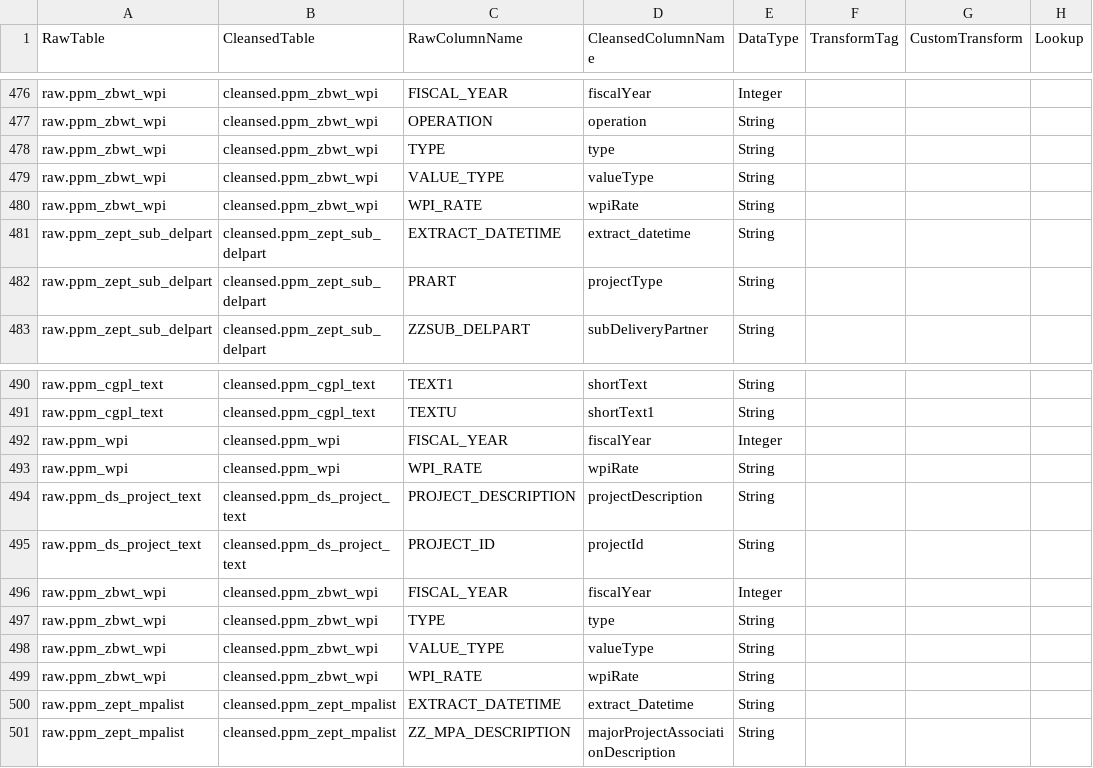
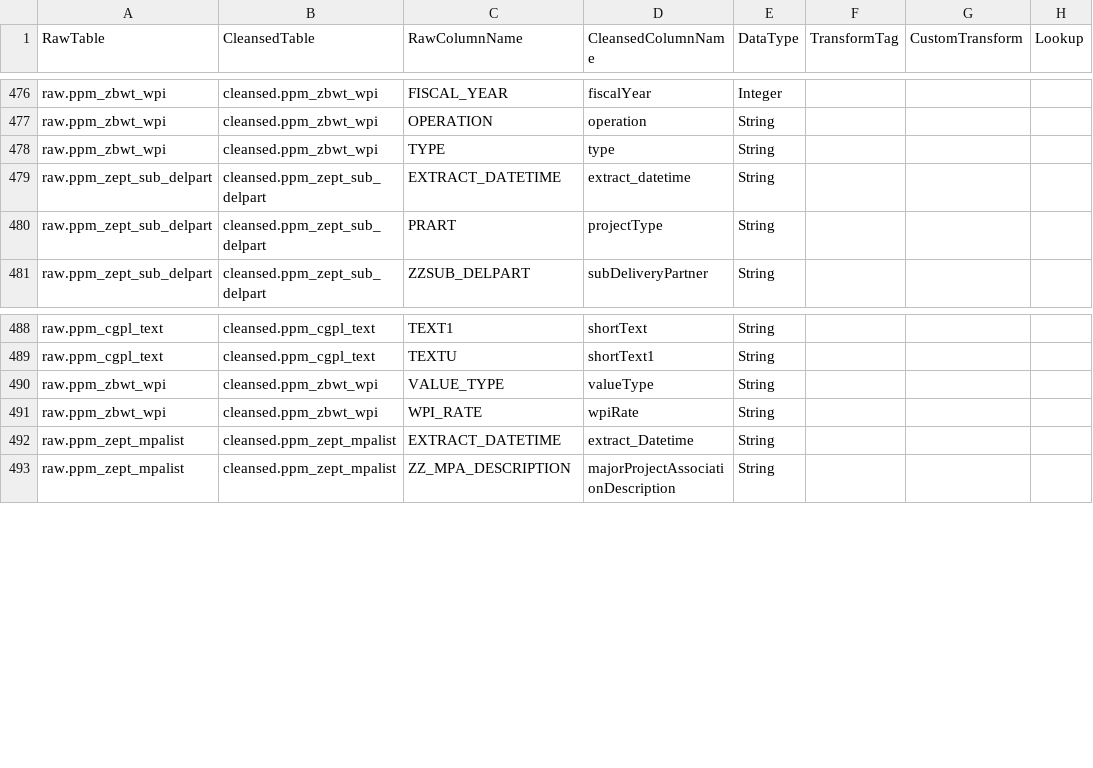
Before and after one commit to anoj-9771/uc-migration-template, a CSV file: Includes/dls/raw/cleansed_csv/ppm_cleansed.csv, drawn as a sheet; only a part is shown, gaps mark what is left out; the diff names each change by its address in the sheet, - before the commit and + after, or states it on an @@ line.

Commit message:
Merged PR 4754: Updated ppm_cleansed.csv
Updated ppm_cleansed.csv

Cherry picked from !4752

Cherry-picked from commit `7e85e0c4`.

Cherry picked from !4753

Cherry-picked from commit `141464f1`.

```diff
--- a/Includes/dls/raw/cleansed_csv/ppm_cleansed.csv
+++ b/Includes/dls/raw/cleansed_csv/ppm_cleansed.csv
-row 479: raw.ppm_zbwt_wpi | cleansed.ppm_zbwt_wpi | VALUE_TYPE | valueType | String
-row 480: raw.ppm_zbwt_wpi | cleansed.ppm_zbwt_wpi | WPI_RATE | wpiRate | String
-row 492: raw.ppm_wpi | cleansed.ppm_wpi | FISCAL_YEAR | fiscalYear | Integer
-row 493: raw.ppm_wpi | cleansed.ppm_wpi | WPI_RATE | wpiRate | String
-row 494: raw.ppm_ds_project_text | cleansed.ppm_ds_project_text | PROJECT_DESCRIPTION | projectDescription | String
-row 495: raw.ppm_ds_project_text | cleansed.ppm_ds_project_text | PROJECT_ID | projectId | String
-row 496: raw.ppm_zbwt_wpi | cleansed.ppm_zbwt_wpi | FISCAL_YEAR | fiscalYear | Integer
-row 497: raw.ppm_zbwt_wpi | cleansed.ppm_zbwt_wpi | TYPE | type | String
```
